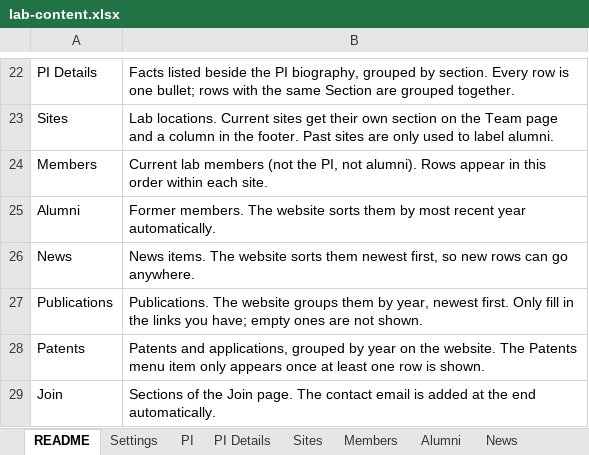
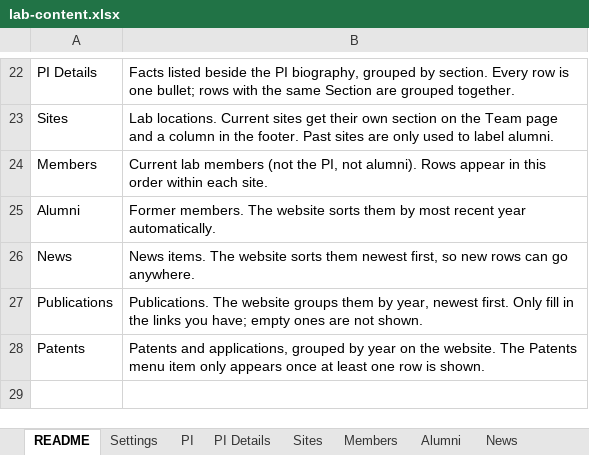
Before and after one commit to pombo-lab/pombo-lab.github.io, an Excel workbook: content/lab-content.xlsx, sheet README, drawn as a sheet; only a part is shown, gaps mark what is left out; values as stored, in another font and other column widths than the file's, no borders; the diff names each change by its address in the sheet, - before the commit and + after, or states it on an @@ line.

Commit message:
Remove the Join page
Drops the page, its menu link, the Join tab and the two Join settings
in the spreadsheet.

```diff
--- a/content/lab-content.xlsx (sheet README)
+++ b/content/lab-content.xlsx (sheet README)
-row 29: Join | Sections of the Join page. The contact email is added at the end automatically.
```
Also changed, not shown: sheet Settings, other sheet tabs, 5 other files.
